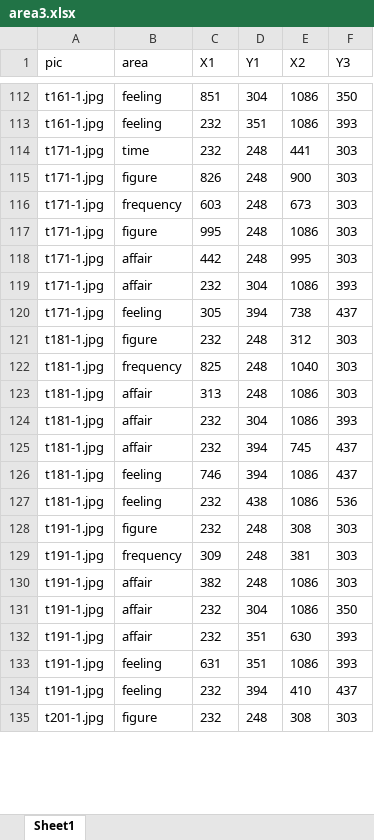
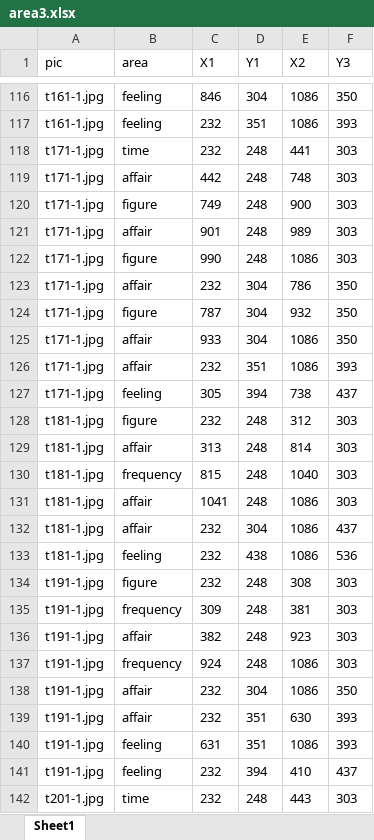
Before and after one commit to yajuandata/yajuan_phd, an Excel workbook: info/area3.xlsx, sheet Sheet1, drawn as a sheet; only a part is shown, gaps mark what is left out; values as stored, in another font and other column widths than the file's, no borders; conditional formats not drawn; removed rows and columns are numbered as before the commit, all else as after; the diff covers the shown part only; the diff names each change by its address in the sheet, - before the commit and + after, or states it on an @@ line.

```diff
--- a/info/area3.xlsx (sheet Sheet1)
+++ b/info/area3.xlsx (sheet Sheet1)
-C116 (X1): 851
+C116 (X1): 846
+row 119: t171-1.jpg | affair | 442 | 248 | 748 | 303
-C120 (X1): 826
+C120 (X1): 749
-B121 (area): frequency
+B121 (area): affair
-C121 (X1): 603
+C121 (X1): 901
-E121 (X2): 673
+E121 (X2): 989
-C122 (X1): 995
+C122 (X1): 990
-C123 (X1): 442
+C123 (X1): 232
-D123 (Y1): 248
+D123 (Y1): 304
-E123 (X2): 995
+E123 (X2): 786
-F123 (Y3): 303
+F123 (Y3): 350
+row 124: t171-1.jpg | figure | 787 | 304 | 932 | 350
+row 125: t171-1.jpg | affair | 933 | 304 | 1086 | 350
-D126 (Y1): 304
+D126 (Y1): 351
+row 129: t181-1.jpg | affair | 313 | 248 | 814 | 303
-C130 (X1): 825
+C130 (X1): 815
-C131 (X1): 313
+C131 (X1): 1041
-F132 (Y3): 393
+F132 (Y3): 437
-row 125: t181-1.jpg | affair | 232 | 394 | 745 | 437
-row 126: t181-1.jpg | feeling | 746 | 394 | 1086 | 437
-E136 (X2): 1086
+E136 (X2): 923
+row 137: t191-1.jpg | frequency | 924 | 248 | 1086 | 303
-B142 (area): figure
+B142 (area): time
-E142 (X2): 308
+E142 (X2): 443
```
Also changed, not shown: 109 added rows, 56 removed rows, 2 moved rows, 279 edited cells and cell formats elsewhere in this sheet.
